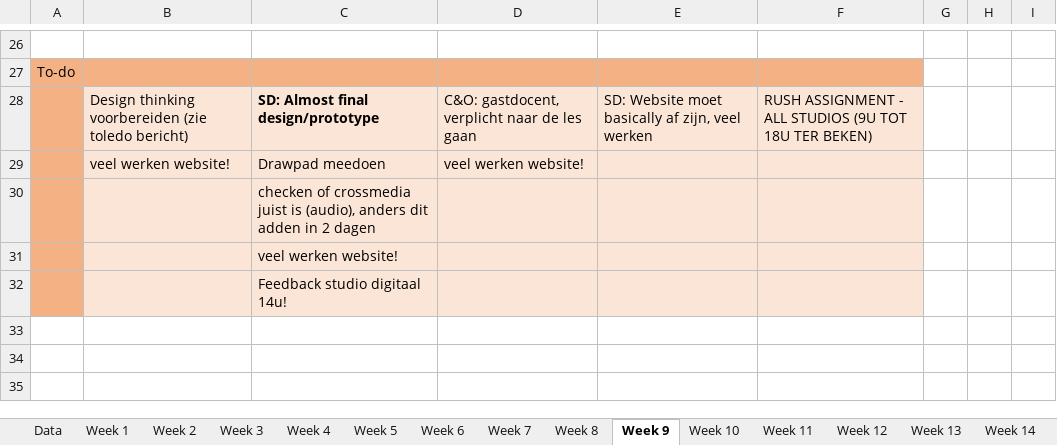
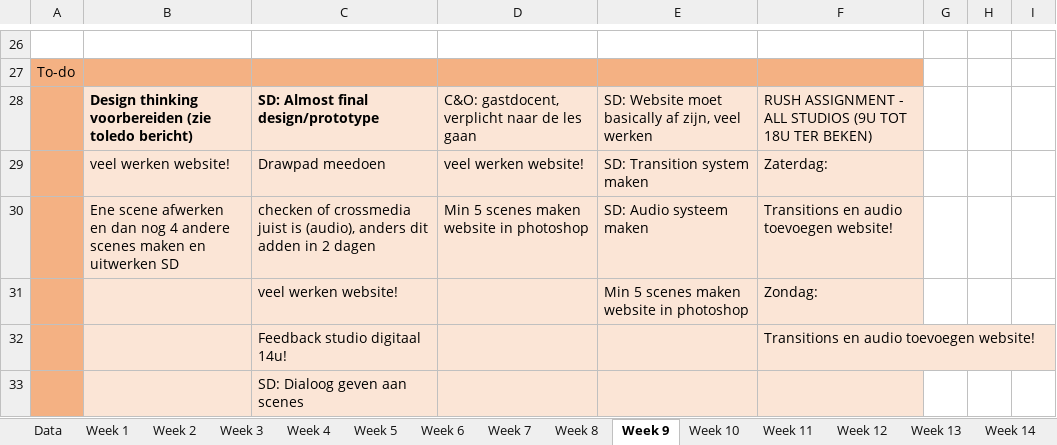
Before and after one commit to ninjahisser/LUCA-2, an Excel workbook: uurrooster.xlsx, sheet Week 9, drawn as a sheet; only a part is shown, gaps mark what is left out; values as stored, in another font and other column widths than the file's, no borders; conditional formats not drawn; removed rows and columns are numbered as before the commit, all else as after; the diff names each change by its address in the sheet, - before the commit and + after, or states it on an @@ line.

```diff
--- a/uurrooster.xlsx (sheet Week 9)
+++ b/uurrooster.xlsx (sheet Week 9)
-B28 bold: off
+B28 bold: on
-E29: (empty)
+E29: SD: Transition system maken
-F29: (empty)
+F29: Zaterdag:
-row 30:  |  | checken of crossmedia juist is (audio), anders dit adden in 2 dagen
-row 31:  |  | veel werken website!
+row 30:  | Ene scene afwerken en dan nog 4 andere scenes maken en uitwerken SD | checken of crossmedia juist is (audio), anders dit adden in 2 dagen | Min 5 scenes maken website in photoshop | SD: Audio systeem maken | Transitions en audio toevoegen website!
+row 31:  |  | veel werken website! |  | Min 5 scenes maken website in photoshop | Zondag:
+row 32:  |  | Feedback studio digitaal 14u! |  |  | Transitions en audio toevoegen website!
-C33: Feedback studio digitaal 14u!
+C33: SD: Dialoog geven aan scenes
```
Also changed, not shown: sheet Week 11, sheet Week 10, 2 other files.
